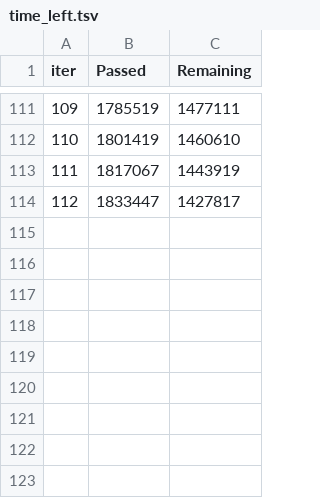
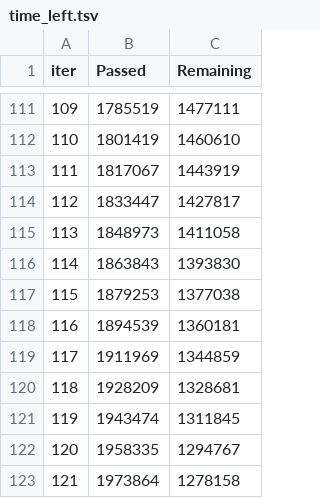
Before and after one commit to saurav193/capstone_BIBA, a TSV file: catboost_info/time_left.tsv, drawn as a sheet; only a part is shown, gaps mark what is left out.

```diff
--- a/catboost_info/time_left.tsv
+++ b/catboost_info/time_left.tsv
@@ -114 +114,10 @@ iter	Passed	Remaining
 112	1833447	1427817
+113	1848973	1411058
+114	1863843	1393830
+115	1879253	1377038
+116	1894539	1360181
+117	1911969	1344859
+118	1928209	1328681
+119	1943474	1311845
+120	1958335	1294767
+121	1973864	1278158
```
Also changed, not shown: catboost_info/learn_error.tsv, 12 other files.
